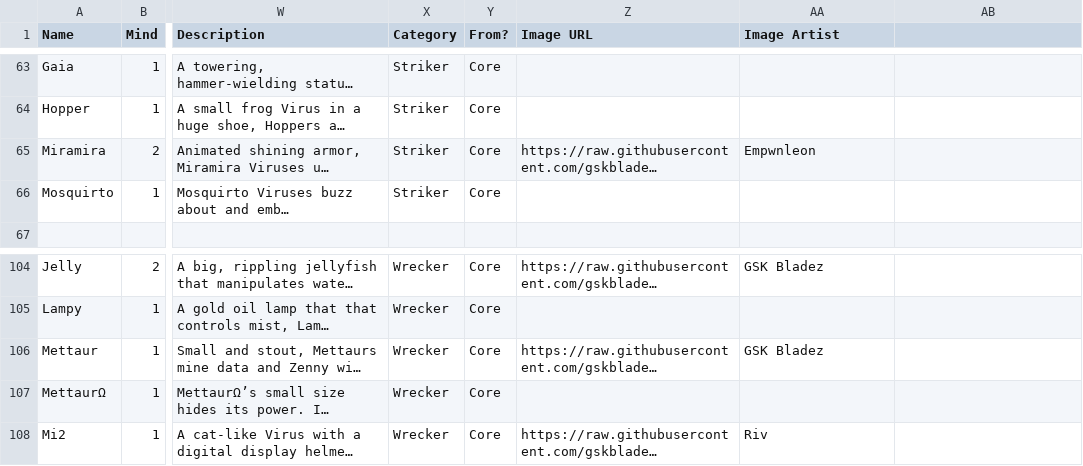
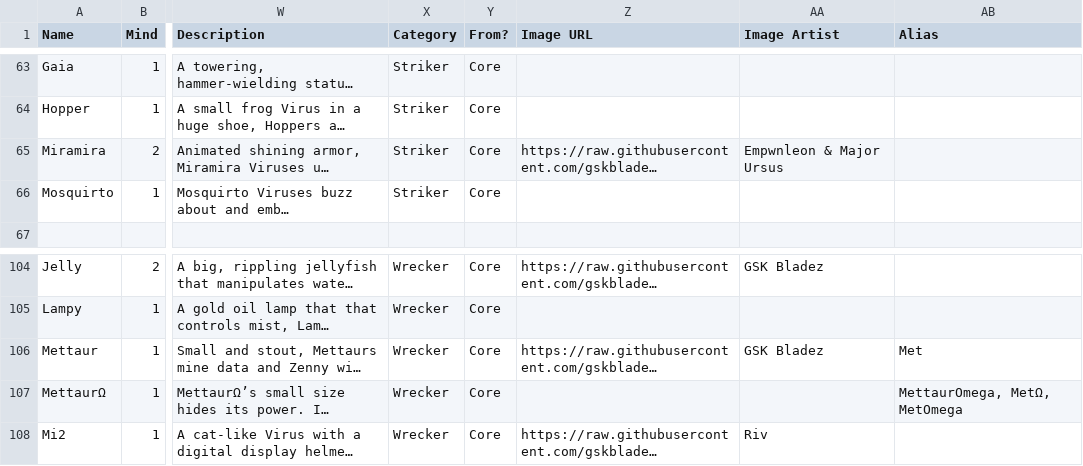
Before and after one commit to gskbladez/PROGBOT_CODE_DUMP, a TSV file: virusdata.tsv, drawn as a sheet; only a part is shown, gaps mark what is left out; long unchanged cells end in …; the diff names each change by its address in the sheet, - before the commit and + after, or states it on an @@ line.

```diff
--- a/virusdata.tsv
+++ b/virusdata.tsv
-AB1: (empty)
+AB1: Alias
-AA65 (Image Artist): Empwnleon
+AA65 (Image Artist): Empwnleon & Major Ursus
-AB106 (Alias): (empty)
+AB106 (Alias): Met
-AB107 (Alias): (empty)
+AB107 (Alias): MettaurOmega, MetΩ, MetOmega
```
Also changed, not shown: chipdata.tsv, powerncpdata.tsv, 2 other files.
